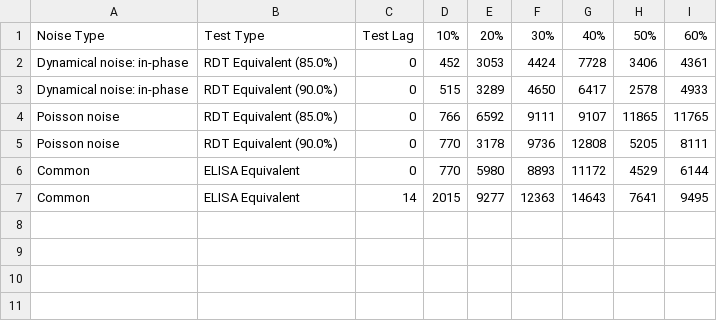
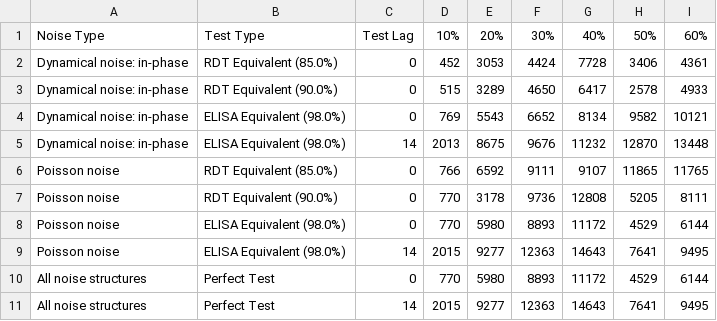
Before and after one commit to arnold-c/OutbreakDetection, a CSV file: manuscript/optimal-thresholds_unavoidable-cases.csv, drawn as a sheet.

```diff
--- a/manuscript/optimal-thresholds_unavoidable-cases.csv
+++ b/manuscript/optimal-thresholds_unavoidable-cases.csv
@@ -3,5 +3,9 @@ Dynamical noise: in-phase,RDT Equivalent (85.0%),0,452,3053,4424,7728,3406,4361
 Dynamical noise: in-phase,RDT Equivalent (90.0%),0,515,3289,4650,6417,2578,4933
+Dynamical noise: in-phase,ELISA Equivalent (98.0%),0,769,5543,6652,8134,9582,10121
+Dynamical noise: in-phase,ELISA Equivalent (98.0%),14,2013,8675,9676,11232,12870,13448
 Poisson noise,RDT Equivalent (85.0%),0,766,6592,9111,9107,11865,11765
 Poisson noise,RDT Equivalent (90.0%),0,770,3178,9736,12808,5205,8111
-Common,ELISA Equivalent,0,770,5980,8893,11172,4529,6144
-Common,ELISA Equivalent,14,2015,9277,12363,14643,7641,9495
+Poisson noise,ELISA Equivalent (98.0%),0,770,5980,8893,11172,4529,6144
+Poisson noise,ELISA Equivalent (98.0%),14,2015,9277,12363,14643,7641,9495
+All noise structures,Perfect Test,0,770,5980,8893,11172,4529,6144
+All noise structures,Perfect Test,14,2015,9277,12363,14643,7641,9495
```
Also changed, not shown: manuscript/optimal-thresholds.csv, manuscript/optimal-thresholds_accuracy.csv, 14 other files.
